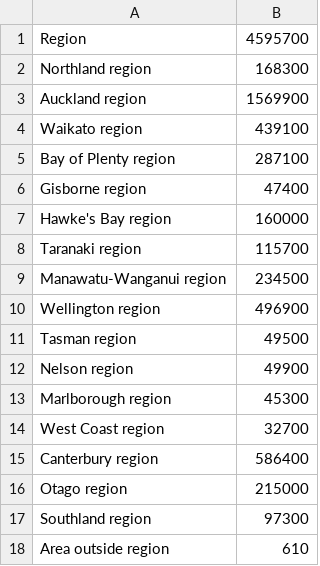
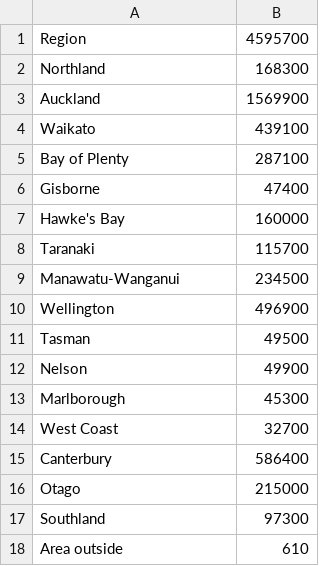
Before and after one commit to dtsh2/protozoa_map, a CSV file: population.csv, drawn as a sheet.

Commit message:
Cleaned and maps ready, but problem with merge and plot
Still need to fix the merged data file for plotting, as the plotting is
causing lines to go across the regions. Maybe the incomplete data. Must
get dinner!

```diff
--- a/population.csv
+++ b/population.csv
@@ -1,18 +1,18 @@
 Region,4595700
-  Northland region,168300
-  Auckland region,1569900
-  Waikato region,439100
-  Bay of Plenty region,287100
-  Gisborne region,47400
-  Hawke's Bay region,160000
-  Taranaki region,115700
-  Manawatu-Wanganui region,234500
-  Wellington region,496900
-  Tasman region,49500
-  Nelson region,49900
-  Marlborough region,45300
-  West Coast region,32700
-  Canterbury region,586400
-  Otago region,215000
-  Southland region,97300
-  Area outside region,610
+Northland,168300
+Auckland,1569900
+Waikato,439100
+Bay of Plenty,287100
+Gisborne,47400
+Hawke's Bay,160000
+Taranaki,115700
+Manawatu-Wanganui,234500
+Wellington,496900
+Tasman,49500
+Nelson,49900
+Marlborough,45300
+West Coast,32700
+Canterbury, 586400
+Otago,215000
+Southland,97300
+Area outside,610
```
Also changed, not shown: 3 other files.
